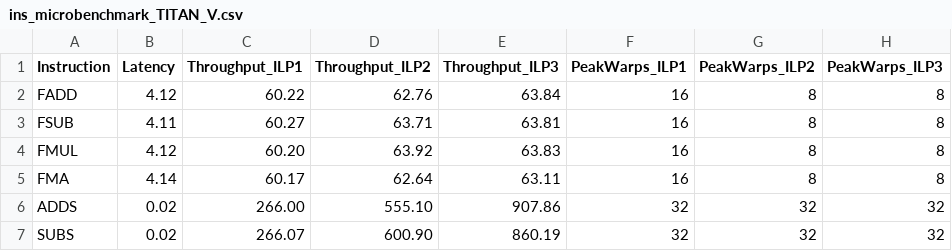
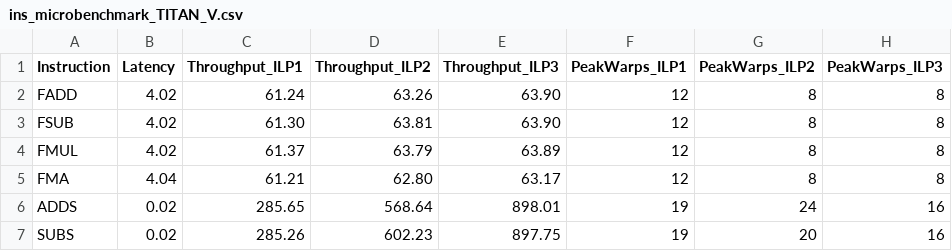
Before and after one commit to TapiocaFox/GPU-Project, a CSV file: src/microbenchmarking/ins_microbenchmark_TITAN_V.csv, drawn as a sheet; only a part is shown; the diff covers the shown part only.

```diff
--- a/src/microbenchmarking/ins_microbenchmark_TITAN_V.csv
+++ b/src/microbenchmarking/ins_microbenchmark_TITAN_V.csv
@@ -1,7 +1,7 @@
 Instruction,Latency,Throughput_ILP1,Throughput_ILP2,Throughput_ILP3,PeakWarps_ILP1,PeakWarps_ILP2,PeakWarps_ILP3
-FADD,4.12,60.22,62.76,63.84,16,8,8
-FSUB,4.11,60.27,63.71,63.81,16,8,8
-FMUL,4.12,60.20,63.92,63.83,16,8,8
-FMA,4.14,60.17,62.64,63.11,16,8,8
-ADDS,0.02,266.00,555.10,907.86,32,32,32
-SUBS,0.02,266.07,600.90,860.19,32,32,32
+FADD,4.02,61.24,63.26,63.90,12,8,8
+FSUB,4.02,61.30,63.81,63.90,12,8,8
+FMUL,4.02,61.37,63.79,63.89,12,8,8
+FMA,4.04,61.21,62.80,63.17,12,8,8
+ADDS,0.02,285.65,568.64,898.01,19,24,16
+SUBS,0.02,285.26,602.23,897.75,19,20,16
```
Also changed, not shown: 80 edited cells elsewhere in this file, src/microbenchmarking/ins_microbenchmark_GTX_TITAN_X.csv, src/microbenchmarking/ins_microbenchmark_RTX_2080_Ti.csv, 3 other files.
